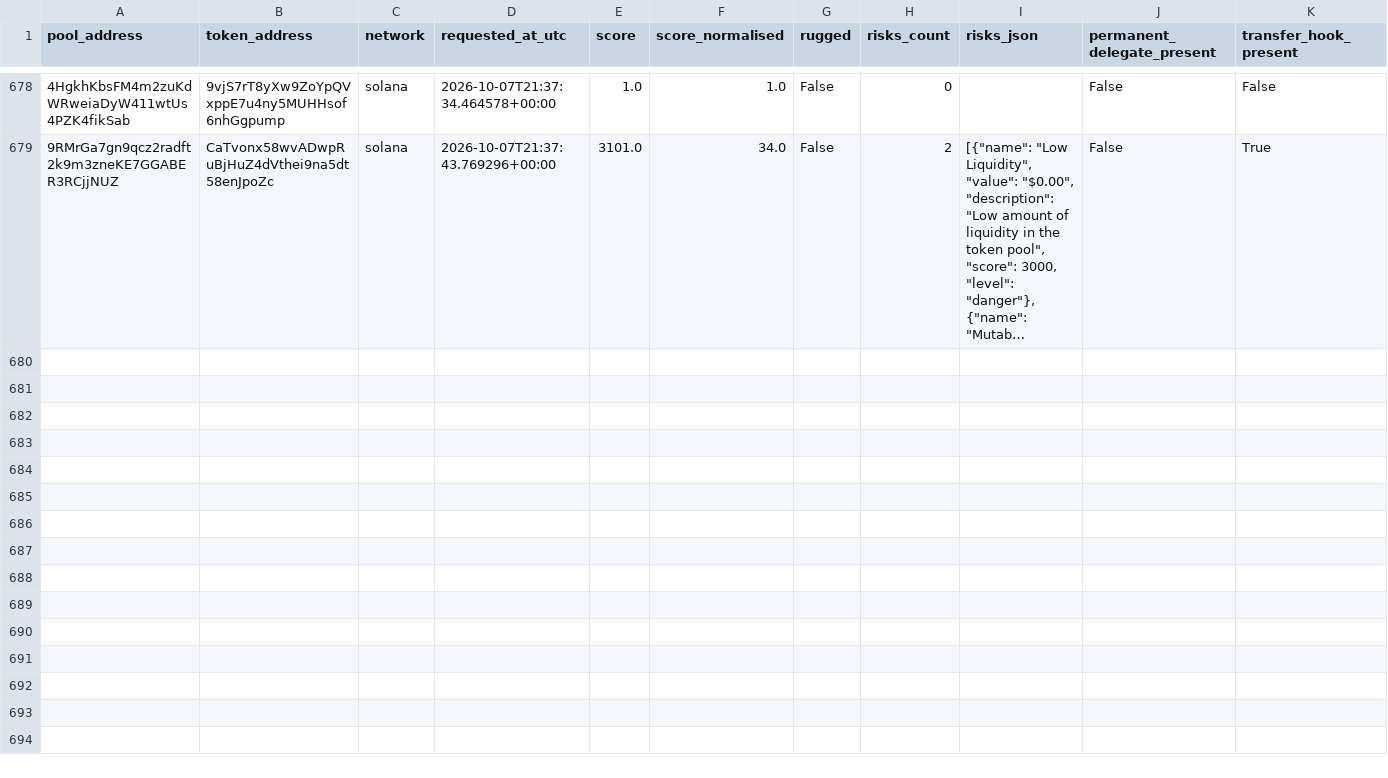
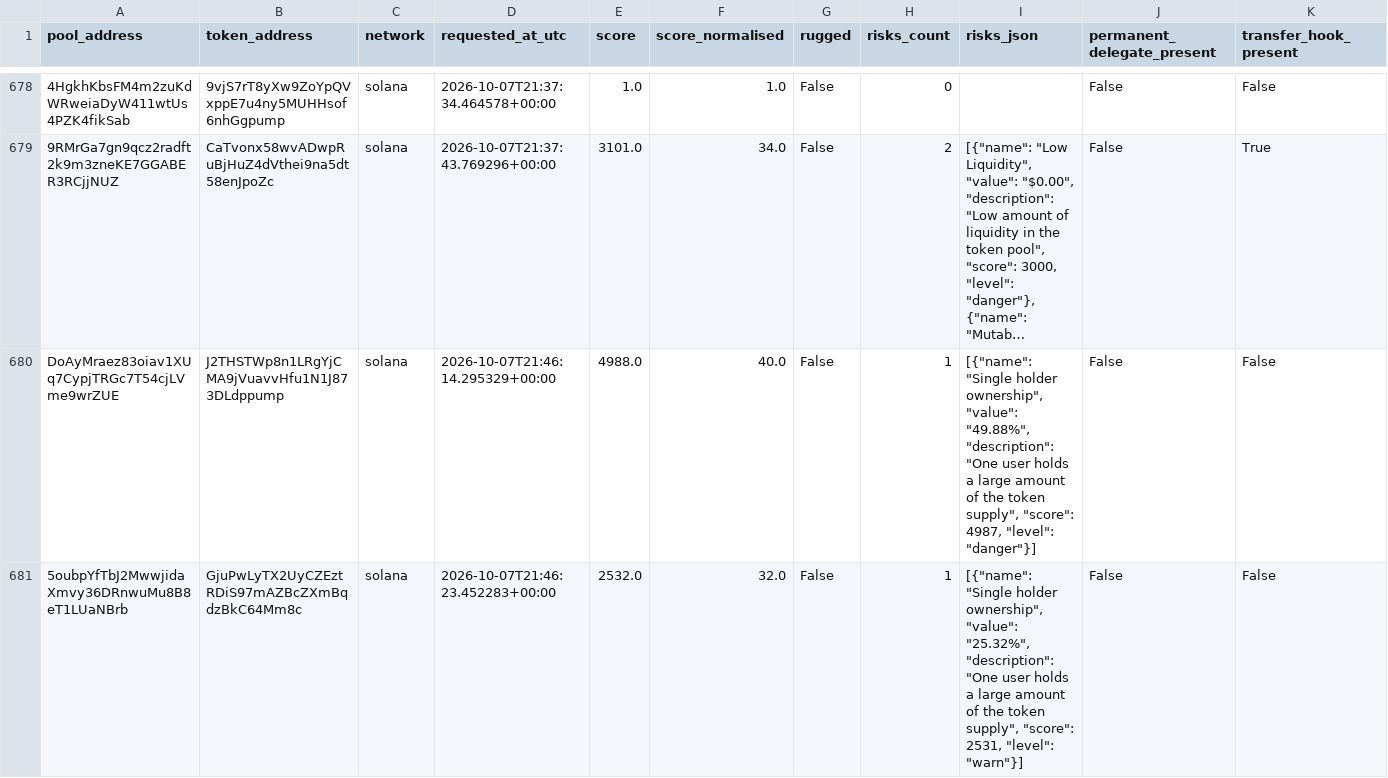
Before and after one commit to TheoooBa/Solana-Memecoin-Analysis, a CSV file: raw/rugcheck_info/2026-10-07.csv, drawn as a sheet; only a part is shown, gaps mark what is left out; long unchanged cells end in …; rows hold the shown columns only; the diff covers the shown part only; the diff names each change by its address in the sheet, - before the commit and + after, or states it on an @@ line.

```diff
--- a/raw/rugcheck_info/2026-10-07.csv
+++ b/raw/rugcheck_info/2026-10-07.csv
+row 680: DoAyMraez83oiav1XUq7CypjTRGc7T54cjLVme9wrZUE | J2THSTWp8n1LRgYjCMA9jVuavvHfu1N1J873DLdppump | solana | 2026-10-07T21:46:14.295329+00:00 | 4988.0 | 40.0 | False | 1 | [{"name": "Single holder ownership", "value": "49.88%", "description": "One user holds a large amount of the token supply", "score": 4987, "level": "danger"}] | False | False
+row 681: 5oubpYfTbJ2MwwjidaXmvy36DRnwuMu8B8eT1LUaNBrb | GjuPwLyTX2UyCZEztRDiS97mAZBcZXmBqdzBkC64Mm8c | solana | 2026-10-07T21:46:23.452283+00:00 | 2532.0 | 32.0 | False | 1 | [{"name": "Single holder ownership", "value": "25.32%", "description": "One user holds a large amount of the token supply", "score": 2531, "level": "warn"}] | False | False
```
Also changed, not shown: 2 added rows elsewhere in this file, logs/runs/2026-10-07.csv, raw/new_pool_ranks/2026-10-07.csv, 4 other files.
